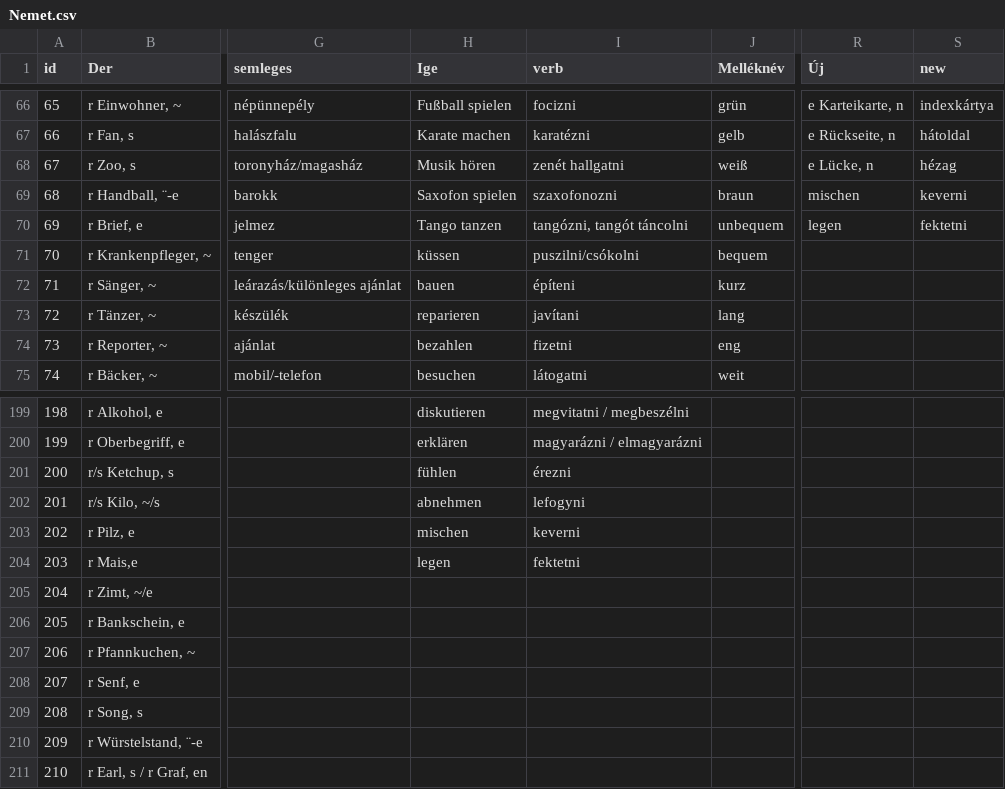
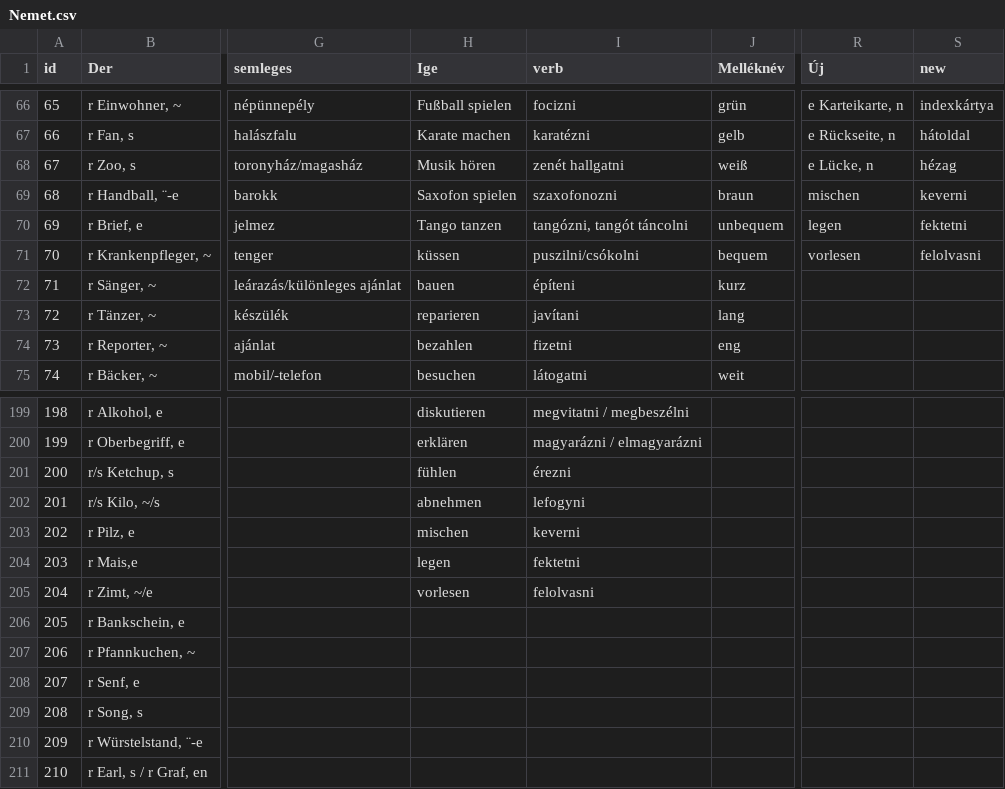
Before and after one commit to TVince0/Nemet, a CSV file: Nemet.csv, drawn as a sheet; only a part is shown, gaps mark what is left out; the diff names each change by its address in the sheet, - before the commit and + after, or states it on an @@ line.

Commit message:
Update Nemet.csv

```diff
--- a/Nemet.csv
+++ b/Nemet.csv
-R71 (Új): (empty)
+R71 (Új): vorlesen
-S71 (new): (empty)
+S71 (new): felolvasni
-H205 (Ige): (empty)
+H205 (Ige): vorlesen
-I205 (verb): (empty)
+I205 (verb): felolvasni
```
